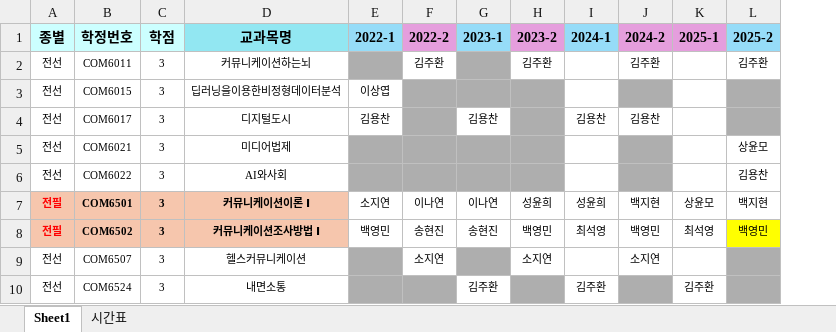
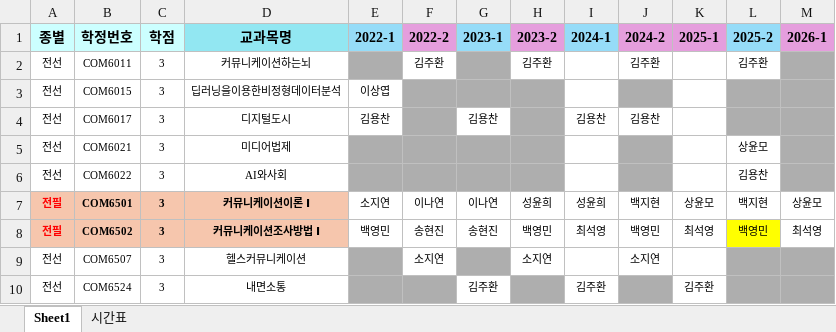
Before and after one commit to HJ-Song-yonsei/yonsei_comm, an Excel workbook: data/curriculum_graduate.xlsx, sheet Sheet1, drawn as a sheet; only a part is shown; values as stored, in another font and other column widths than the file's, no borders; table styles not drawn; the diff names each change by its address in the sheet, - before the commit and + after, or states it on an @@ line.

```diff
--- a/data/curriculum_graduate.xlsx (sheet Sheet1)
+++ b/data/curriculum_graduate.xlsx (sheet Sheet1)
+column M (2026-1), rows 7-8: 상윤모 | 최석영
```
Also changed, not shown: sheet 시간표.
